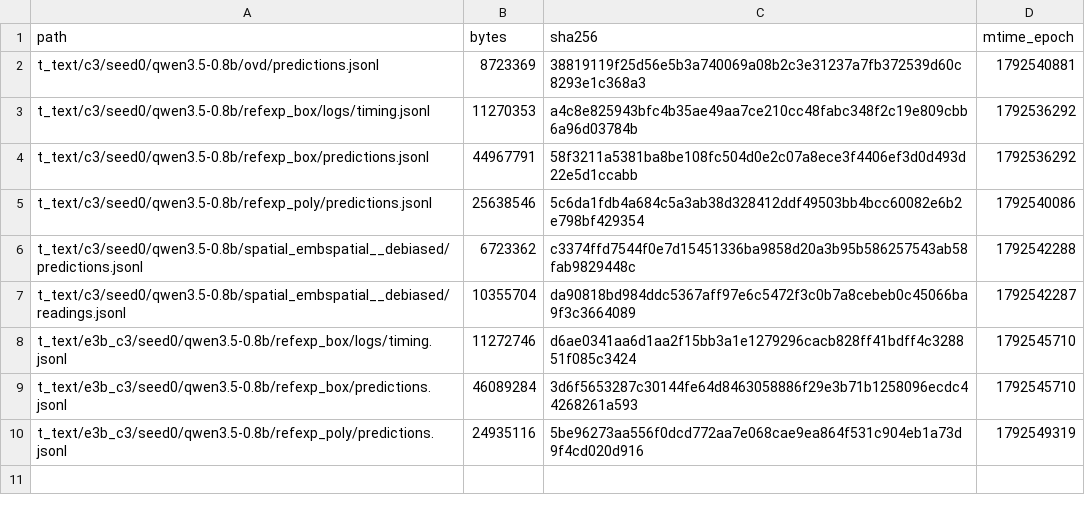
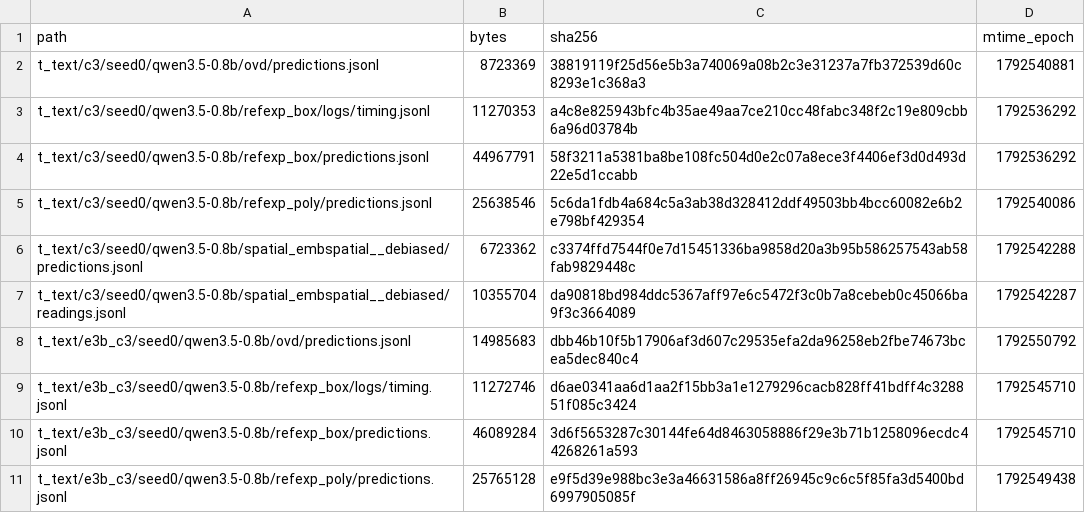
Before and after one commit to junli-gong/vision-internalization, a TSV file: experiments/E3/0054_r128_eval_hpcgpu07/LARGE_FILES.manifest.tsv, drawn as a sheet.

```diff
--- a/experiments/E3/0054_r128_eval_hpcgpu07/LARGE_FILES.manifest.tsv
+++ b/experiments/E3/0054_r128_eval_hpcgpu07/LARGE_FILES.manifest.tsv
@@ -7,4 +7,5 @@ t_text/c3/seed0/qwen3.5-0.8b/spatial_embspatial__debiased/predictions.jsonl	6723
 t_text/c3/seed0/qwen3.5-0.8b/spatial_embspatial__debiased/readings.jsonl	10355704	da90818bd984ddc5367aff97e6c5472f3c0b7a8cebeb0c45066ba9f3c3664089	1792542287
+t_text/e3b_c3/seed0/qwen3.5-0.8b/ovd/predictions.jsonl	14985683	dbb46b10f5b17906af3d607c29535efa2da96258eb2fbe74673bcea5dec840c4	1792550792
 t_text/e3b_c3/seed0/qwen3.5-0.8b/refexp_box/logs/timing.jsonl	11272746	d6ae0341aa6d1aa2f15bb3a1e1279296cacb828ff41bdff4c328851f085c3424	1792545710
 t_text/e3b_c3/seed0/qwen3.5-0.8b/refexp_box/predictions.jsonl	46089284	3d6f5653287c30144fe64d8463058886f29e3b71b1258096ecdc44268261a593	1792545710
-t_text/e3b_c3/seed0/qwen3.5-0.8b/refexp_poly/predictions.jsonl	24935116	5be96273aa556f0dcd772aa7e068cae9ea864f531c904eb1a73d9f4cd020d916	1792549319
+t_text/e3b_c3/seed0/qwen3.5-0.8b/refexp_poly/predictions.jsonl	25765128	e9f5d39e988bc3e3a46631586a8ff26945c9c6c5f85fa3d5400bd6997905085f	1792549438
```
Also changed, not shown: 58 other files.
